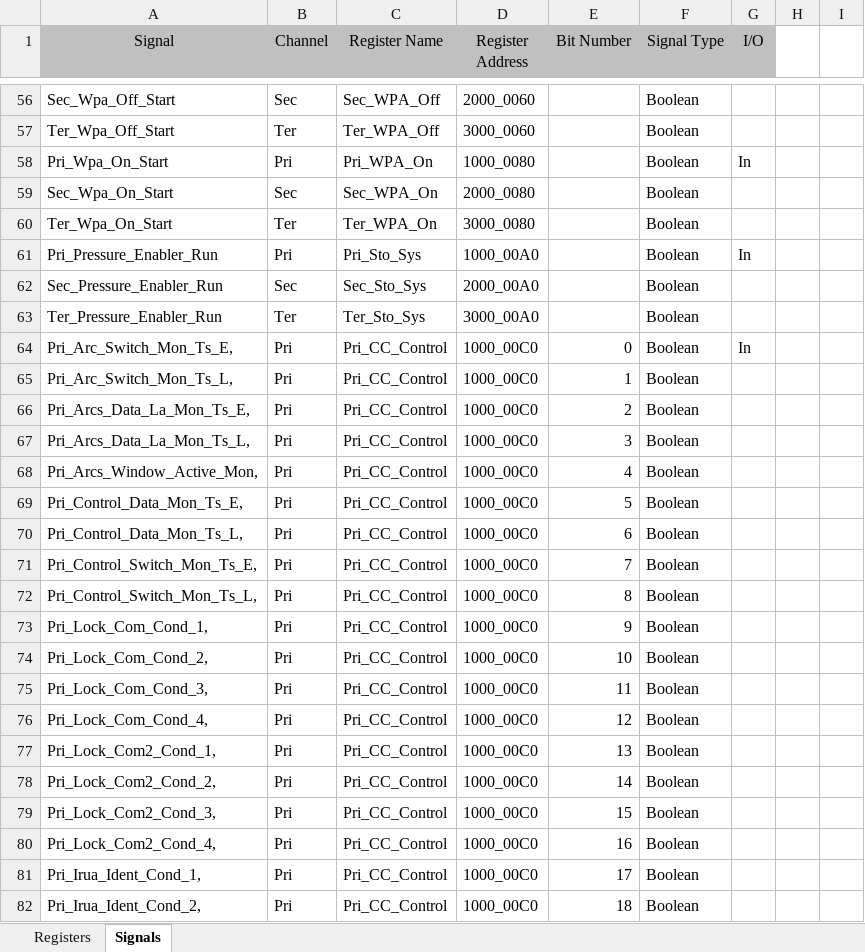
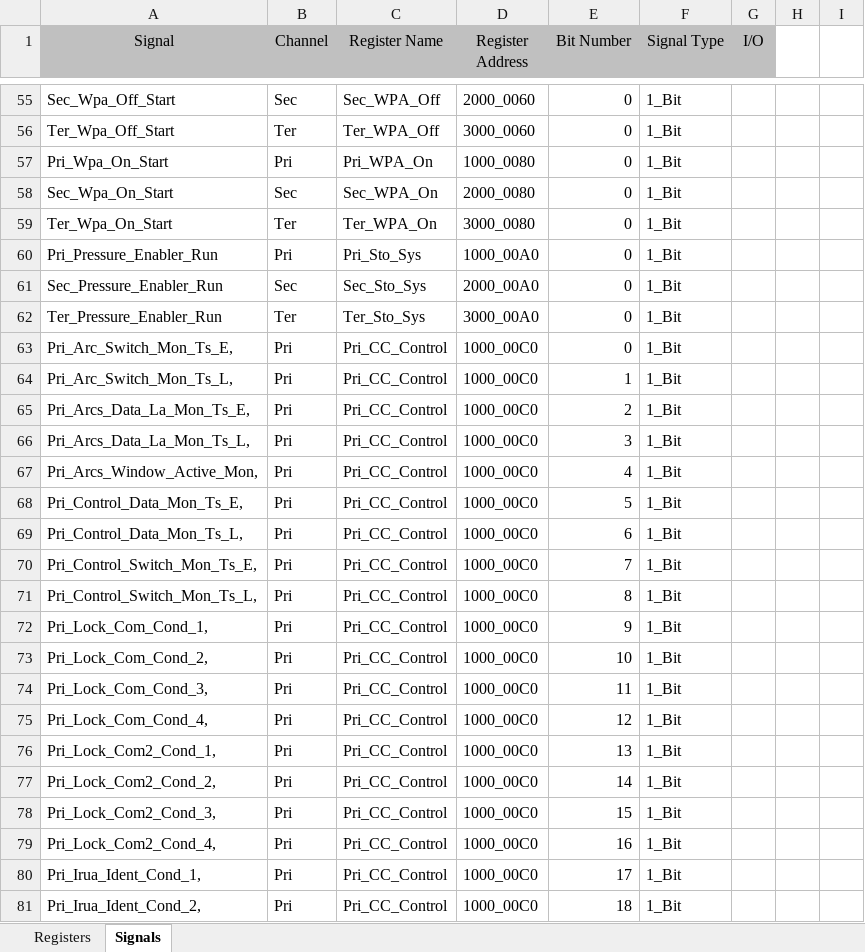
Before and after one commit to PhiTheta/ADLAS_Ada_System, an Excel workbook: Mapping/Register and Signal Mapping.xlsx, sheet Signals, drawn as a sheet; only a part is shown, gaps mark what is left out; values as stored, in another font and other column widths than the file's, no borders; addresses are those after the commit; the diff covers the shown part only; the diff names each change by its address in the sheet, - before the commit and + after, or states it on an @@ line.

```diff
--- a/Mapping/Register and Signal Mapping.xlsx (sheet Signals)
+++ b/Mapping/Register and Signal Mapping.xlsx (sheet Signals)
-E55:E62 (Bit Number): (empty)
+E55:E62 (Bit Number): 0
-F55:F81 (Signal Type): Boolean
+F55:F81 (Signal Type): 1_Bit
-G57 (I/O): In
+G57 (I/O): (empty)
-G60 (I/O): In
+G60 (I/O): (empty)
-G63 (I/O): In
+G63 (I/O): (empty)
```
Also changed, not shown: 1 removed row and 349 edited cells elsewhere in this sheet, sheet Registers, formulas that keep their value, Software Requirements/Packages Requirements.xlsx, 2 other files.
